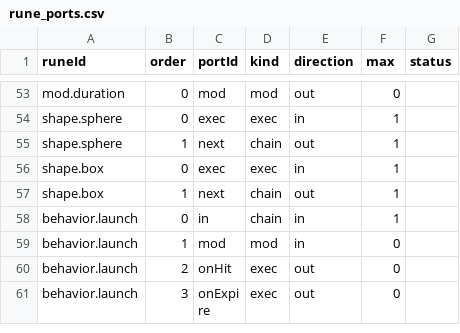
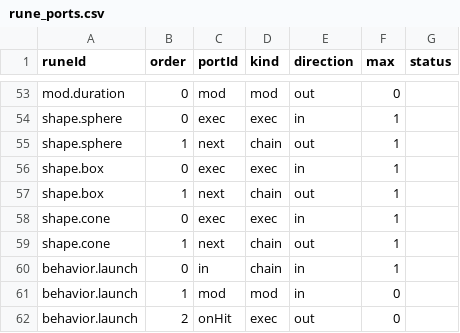
Before and after one commit to kim-wanil-dev/w06-rune-code, a CSV file: Assets/RuneCode/Resources/RuneCode/Tables/rune_ports.csv, drawn as a sheet; only a part is shown, gaps mark what is left out; the shorter side is filled out with more unchanged rows; the diff names each change by its address in the sheet, - before the commit and + after, or states it on an @@ line.

```diff
--- a/Assets/RuneCode/Resources/RuneCode/Tables/rune_ports.csv
+++ b/Assets/RuneCode/Resources/RuneCode/Tables/rune_ports.csv
+row 58: shape.cone | 0 | exec | exec | in | 1
+row 59: shape.cone | 1 | next | chain | out | 1
```
Also changed, not shown: Assets/RuneCode/Resources/RuneCode/Tables/rune_param_options.csv, Assets/RuneCode/Resources/RuneCode/Tables/rune_params.csv, 11 other files.
